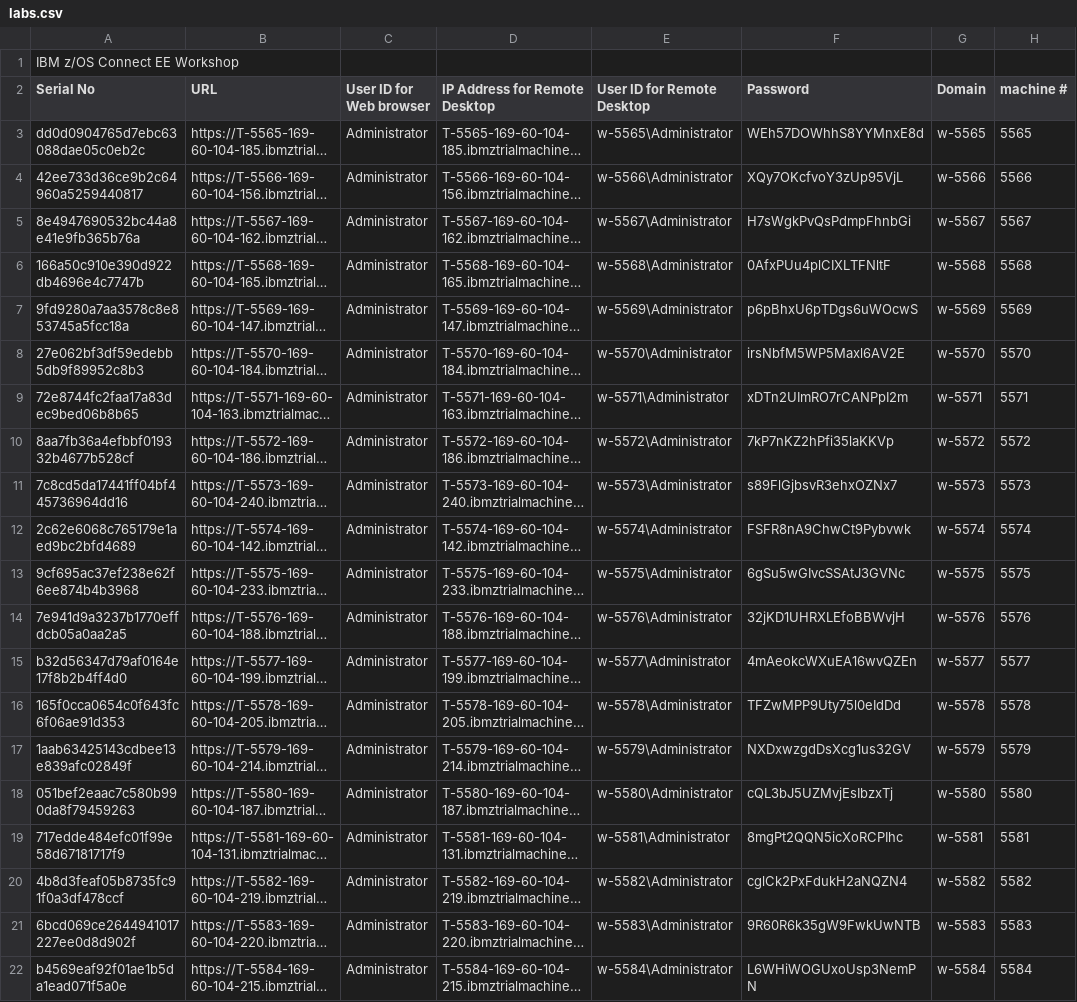
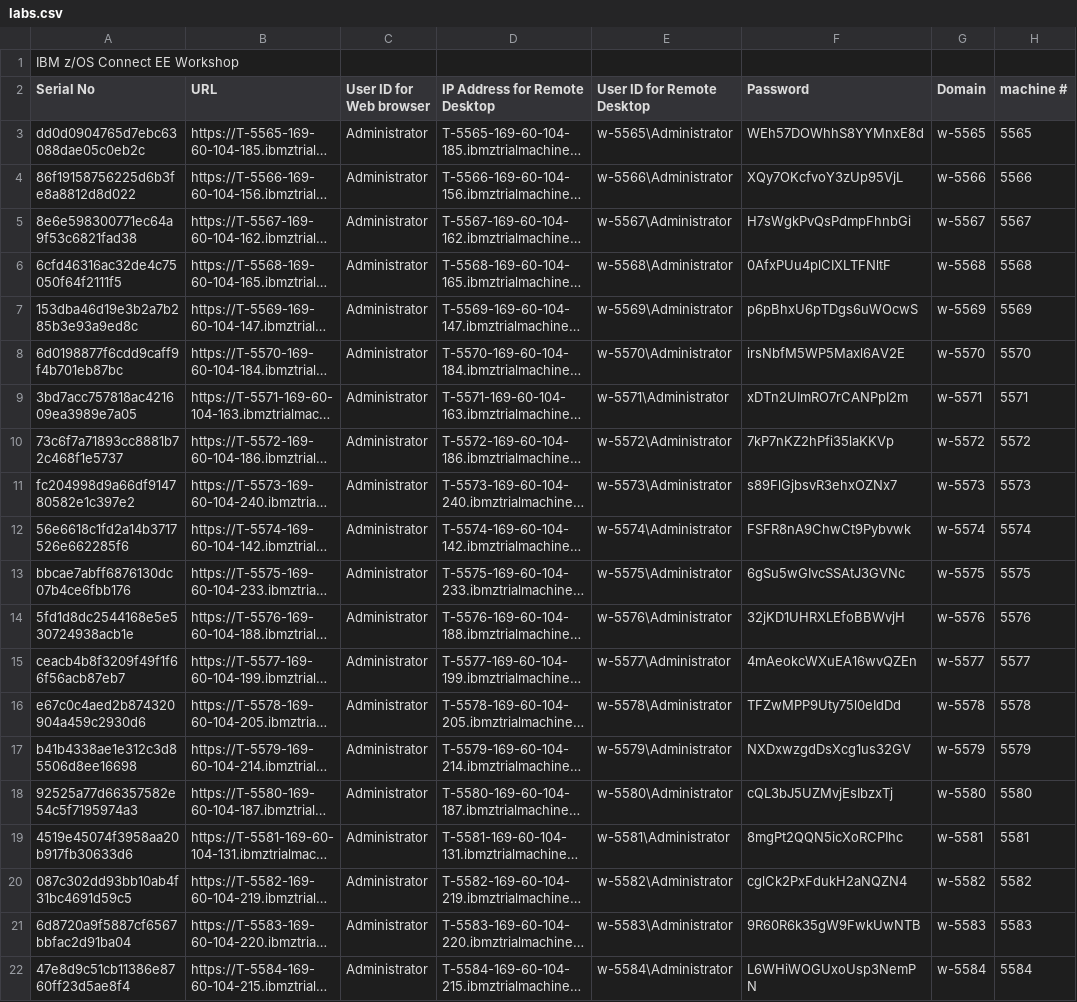
Before and after one commit to ZCONNEE-LAB/Netcracker, a CSV file: labs.csv, drawn as a sheet; long unchanged cells end in …; the diff names each change by its address in the sheet, - before the commit and + after, or states it on an @@ line.

Commit message:
Add files via upload

```diff
--- a/labs.csv
+++ b/labs.csv
-A4 (Serial No): 42ee733d36ce9b2c64960a5259440817
+A4 (Serial No): 86f19158756225d6b3fe8a8812d8d022
-A5 (Serial No): 8e4947690532bc44a8e41e9fb365b76a
+A5 (Serial No): 8e6e598300771ec64a9f53c6821fad38
-A6 (Serial No): 166a50c910e390d922db4696e4c7747b
+A6 (Serial No): 6cfd46316ac32de4c75050f64f2111f5
-A7 (Serial No): 9fd9280a7aa3578c8e853745a5fcc18a
+A7 (Serial No): 153dba46d19e3b2a7b285b3e93a9ed8c
-A8 (Serial No): 27e062bf3df59edebb5db9f89952c8b3
+A8 (Serial No): 6d0198877f6cdd9caff9f4b701eb87bc
-A9 (Serial No): 72e8744fc2faa17a83dec9bed06b8b65
+A9 (Serial No): 3bd7acc757818ac421609ea3989e7a05
-A10 (Serial No): 8aa7fb36a4efbbf019332b4677b528cf
+A10 (Serial No): 73c6f7a71893cc8881b72c468f1e5737
-A11 (Serial No): 7c8cd5da17441ff04bf445736964dd16
+A11 (Serial No): fc204998d9a66df914780582e1c397e2
-A12 (Serial No): 2c62e6068c765179e1aed9bc2bfd4689
+A12 (Serial No): 56e6618c1fd2a14b3717526e662285f6
-A13 (Serial No): 9cf695ac37ef238e62f6ee874b4b3968
+A13 (Serial No): bbcae7abff6876130dc07b4ce6fbb176
-A14 (Serial No): 7e941d9a3237b1770effdcb05a0aa2a5
+A14 (Serial No): 5fd1d8dc2544168e5e530724938acb1e
-A15 (Serial No): b32d56347d79af0164e17f8b2b4ff4d0
+A15 (Serial No): ceacb4b8f3209f49f1f66f56acb87eb7
-A16 (Serial No): 165f0cca0654c0f643fc6f06ae91d353
+A16 (Serial No): e67c0c4aed2b874320904a459c2930d6
-A17 (Serial No): 1aab63425143cdbee13e839afc02849f
+A17 (Serial No): b41b4338ae1e312c3d85506d8ee16698
-A18 (Serial No): 051bef2eaac7c580b990da8f79459263
+A18 (Serial No): 92525a77d66357582e54c5f7195974a3
-A19 (Serial No): 717edde484efc01f99e58d67181717f9
+A19 (Serial No): 4519e45074f3958aa20b917fb30633d6
-A20 (Serial No): 4b8d3feaf05b8735fc91f0a3df478ccf
+A20 (Serial No): 087c302dd93bb10ab4f31bc4691d59c5
-A21 (Serial No): 6bcd069ce2644941017227ee0d8d902f
+A21 (Serial No): 6d8720a9f5887cf6567bbfac2d91ba04
-A22 (Serial No): b4569eaf92f01ae1b5da1ead071f5a0e
+A22 (Serial No): 47e8d9c51cb11386e8760ff23d5ae8f4
```
